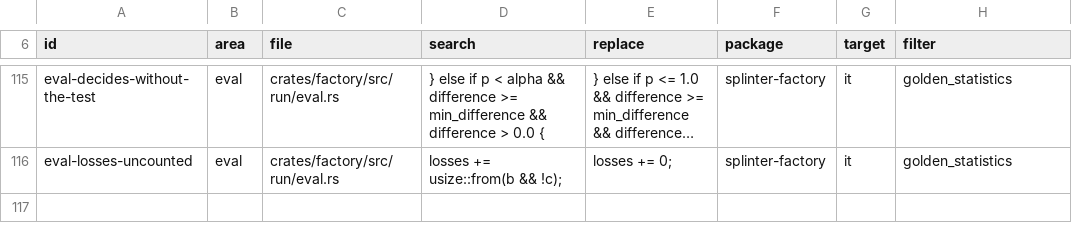
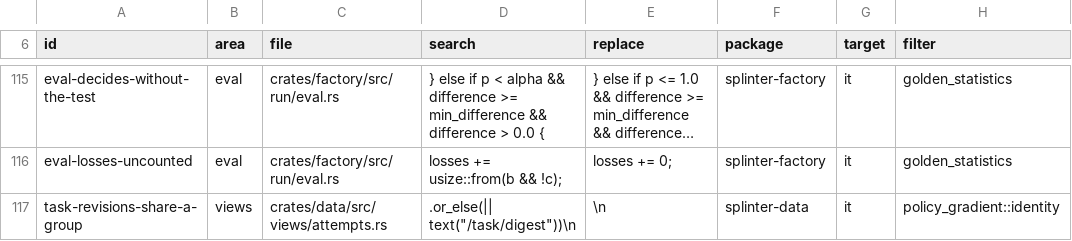
Before and after one commit to swedishembedded/splinter, a TSV file: scripts/conformance/mutants.tsv, drawn as a sheet; only a part is shown, gaps mark what is left out; long unchanged cells end in …; the diff names each change by its address in the sheet, - before the commit and + after, or states it on an @@ line.

Commit message:
data: a revised task is never compared with its old self
The views that compare attempts (preference, feedback, policy-gradient)
group them by one version of one task by one policy. The factory records
its tasks by id and content digest and states no version, so every
factory trial grouped under the version "". Attempts at two revisions of
one task id became one group: a pass of the old task and a fail of the
edited one were paired and given an advantage (G-NEW-21, found by the
Phase 16D audit).

A verdict that states no version is now versioned by the task's content
digest.

The ledger's milestone rows are brought up to date with what now runs:
TLC on four specifications, the mutant count, the exam seal's fixed gaps.

Mutant: task-revisions-share-a-group.

```diff
--- a/scripts/conformance/mutants.tsv
+++ b/scripts/conformance/mutants.tsv
+row 117: task-revisions-share-a-group | views | crates/data/src/views/attempts.rs | .or_else(|| text("/task/digest"))\n | \n | splinter-data | it | policy_gradient::identity
```
Also changed, not shown: 5 other files.
